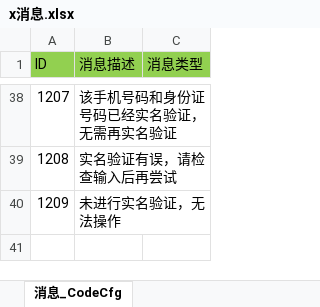
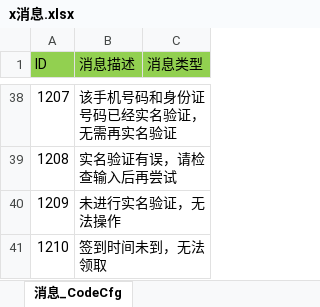
Before and after one commit to game-OceanPlanet/gameConfig, an Excel workbook: base/x消息.xlsx, sheet 消息_CodeCfg, drawn as a sheet; only a part is shown, gaps mark what is left out; values as stored, in another font and other column widths than the file's, no borders; the diff names each change by its address in the sheet, - before the commit and + after, or states it on an @@ line.

```diff
--- a/base/x消息.xlsx (sheet 消息_CodeCfg)
+++ b/base/x消息.xlsx (sheet 消息_CodeCfg)
+row 41: 1210 | 签到时间未到，无法领取
```
Also changed, not shown: c宠物.xlsx, p平台币.xlsx, 2 other files.
